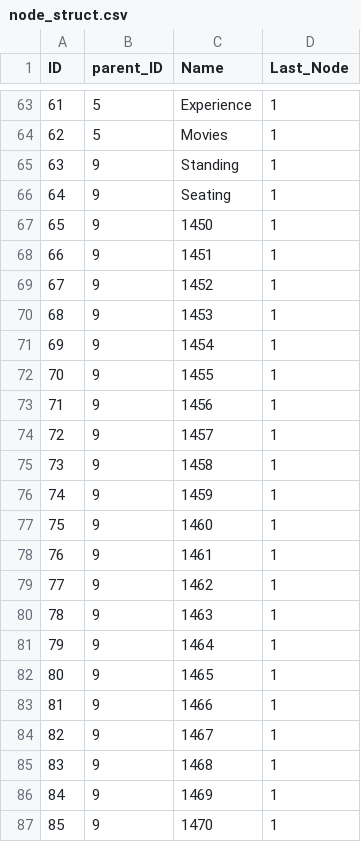
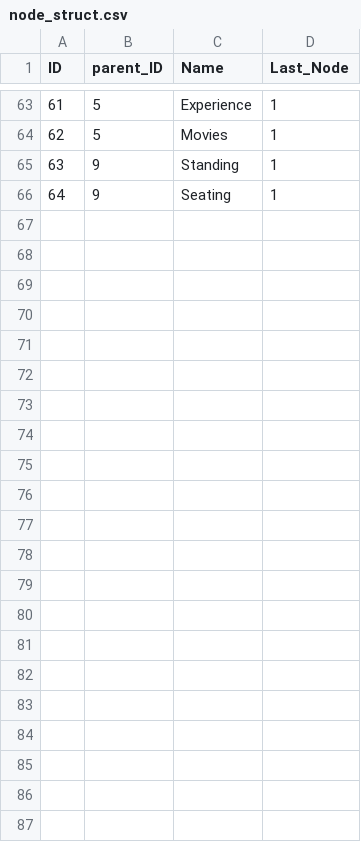
Before and after one commit to mdnpascual/Categorized_VRLauncher, a CSV file: VRLauncherInCsharp/node_struct.csv, drawn as a sheet; only a part is shown, gaps mark what is left out.

```diff
--- a/VRLauncherInCsharp/node_struct.csv
+++ b/VRLauncherInCsharp/node_struct.csv
@@ -66,22 +66 @@ ID,parent_ID,Name,Last_Node
 64,9,Seating,1
-65,9,1450,1
-66,9,1451,1
-67,9,1452,1
-68,9,1453,1
-69,9,1454,1
-70,9,1455,1
-71,9,1456,1
-72,9,1457,1
-73,9,1458,1
-74,9,1459,1
-75,9,1460,1
-76,9,1461,1
-77,9,1462,1
-78,9,1463,1
-79,9,1464,1
-80,9,1465,1
-81,9,1466,1
-82,9,1467,1
-83,9,1468,1
-84,9,1469,1
-85,9,1470,1
```
Also changed, not shown: VRLauncherInCsharp/gamedb.csv, 3 other files.
